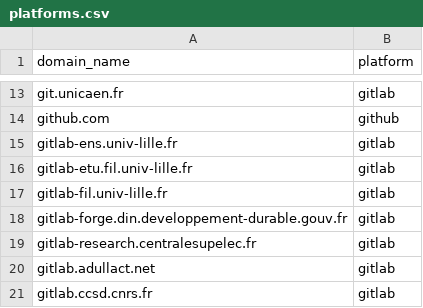
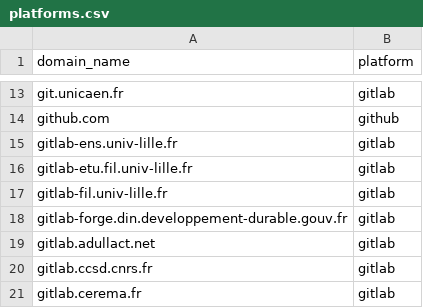
Before and after one commit to codegouvfr/codegouvfr-fetch-data, a CSV file: platforms.csv, drawn as a sheet; only a part is shown, gaps mark what is left out; the shorter side is filled out with more unchanged rows.

Commit message:
platforms.csv: Remove gitlab-research.centralesupelec.fr
Until it does not return errors.

```diff
--- a/platforms.csv
+++ b/platforms.csv
@@ -18,3 +18,2 @@ gitlab-fil.univ-lille.fr,gitlab
 gitlab-forge.din.developpement-durable.gouv.fr,gitlab
-gitlab-research.centralesupelec.fr,gitlab
 gitlab.adullact.net,gitlab
```
